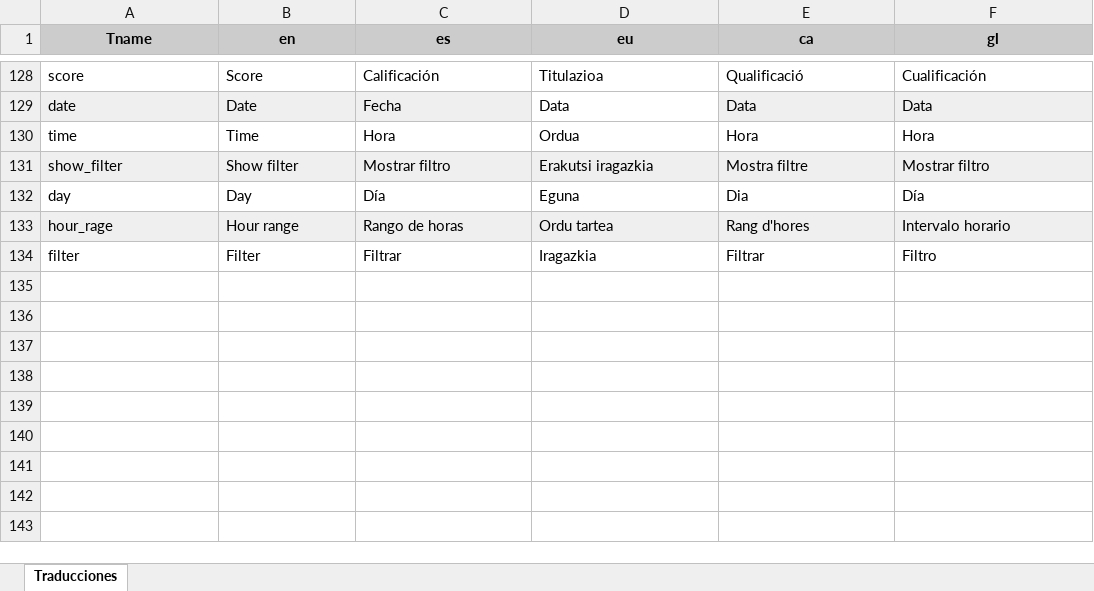
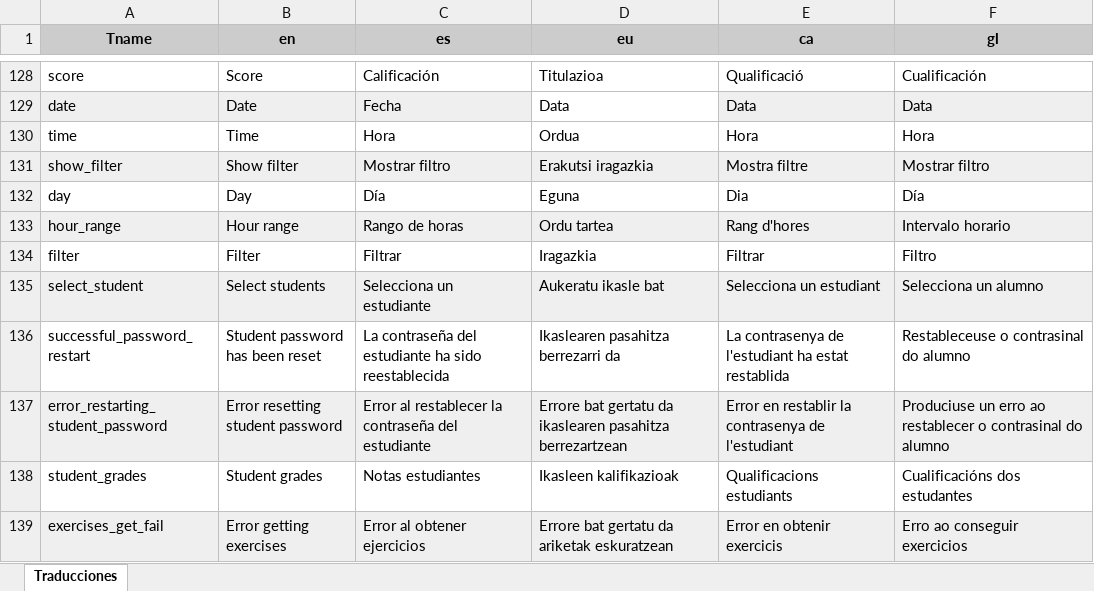
Before and after one commit to JavierPadronGarcia/MetaHospitalFP, an Excel workbook: frontend/src/translations/TraduccionesMetahospital.xlsx, sheet Traducciones, drawn as a sheet; only a part is shown, gaps mark what is left out; values as stored, in another font and other column widths than the file's, no borders; charts and pictures not drawn; the diff names each change by its address in the sheet, - before the commit and + after, or states it on an @@ line.

Commit message:
finish translations in teacher pages

```diff
--- a/frontend/src/translations/TraduccionesMetahospital.xlsx (sheet Traducciones)
+++ b/frontend/src/translations/TraduccionesMetahospital.xlsx (sheet Traducciones)
-A133 (Tname): hour_rage
+A133 (Tname): hour_range
+row 135: select_student | Select students | Selecciona un estudiante | Aukeratu ikasle bat | Selecciona un estudiant | Selecciona un alumno
+row 136: successful_password_restart | Student password has been reset | La contraseña del estudiante ha sido reestablecida | Ikaslearen pasahitza berrezarri da | La contrasenya de l'estudiant ha estat restablida | Restableceuse o contrasinal do alumno
+row 137: error_restarting_student_password | Error resetting student password | Error al restablecer la contraseña del estudiante | Errore bat gertatu da ikaslearen pasahitza berrezartzean | Error en restablir la contrasenya de l'estudiant | Produciuse un erro ao restablecer o contrasinal do alumno
+row 138: student_grades | Student grades | Notas estudiantes | Ikasleen kalifikazioak | Qualificacions estudiants | Cualificacións dos estudantes
+row 139: exercises_get_fail | Error getting exercises | Error al obtener ejercicios | Errore bat gertatu da ariketak eskuratzean | Error en obtenir exercicis | Erro ao conseguir exercicios
```
Also changed, not shown: 11 other files.
